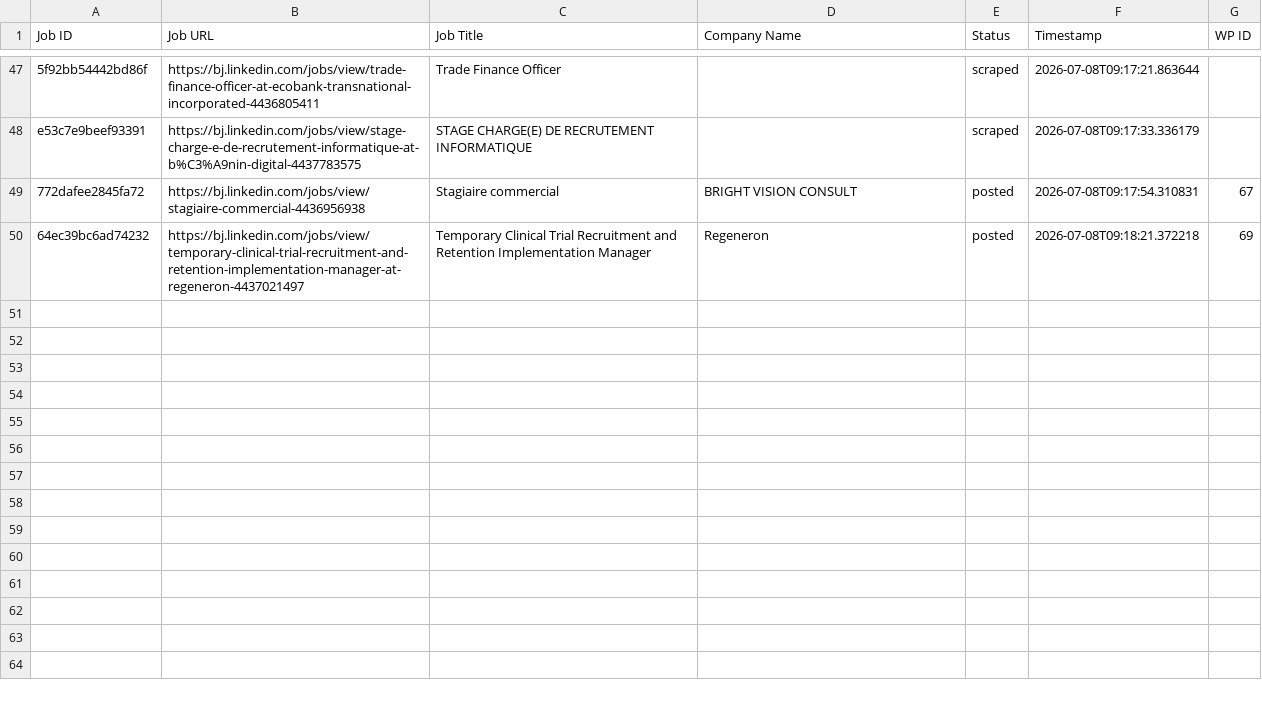
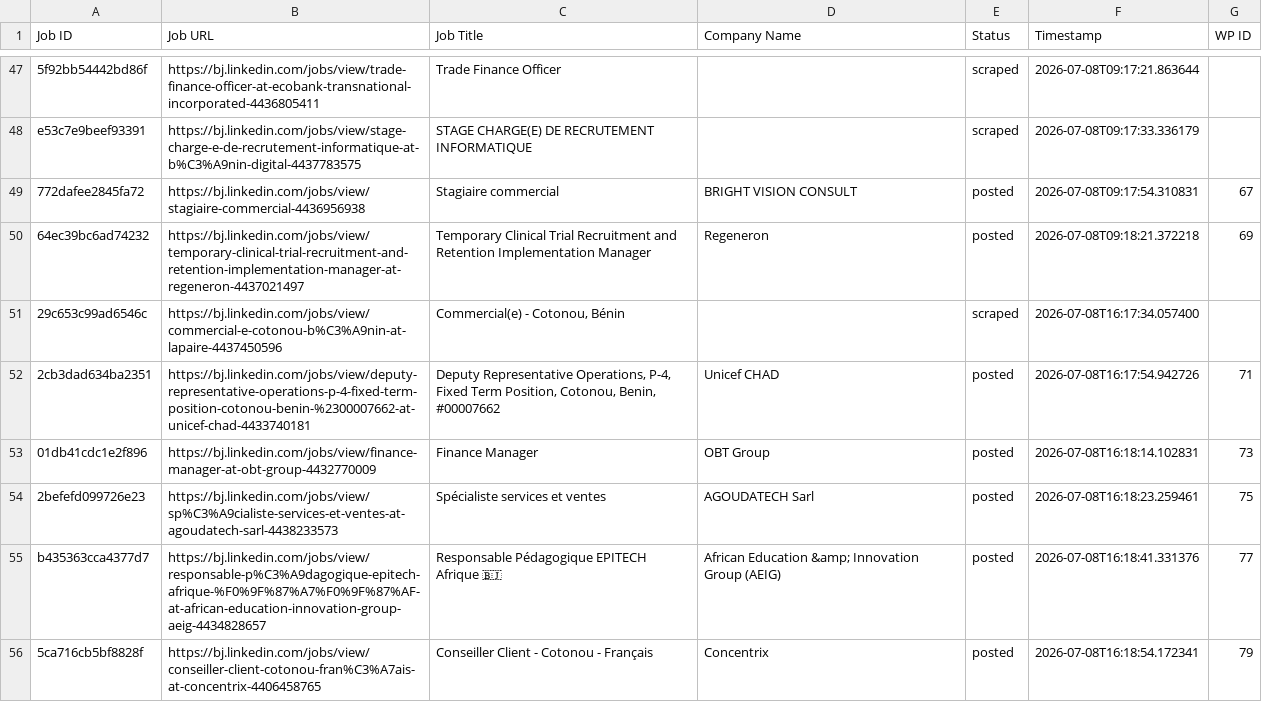
Before and after one commit to mimusdesign/bj, a CSV file: processed_jobs.csv, drawn as a sheet; only a part is shown, gaps mark what is left out.

```diff
--- a/processed_jobs.csv
+++ b/processed_jobs.csv
@@ -50 +50,7 @@ e53c7e9beef93391,https://bj.linkedin.com/jobs/view/stage-charge-e-de-recrutement
 64ec39bc6ad74232,https://bj.linkedin.com/jobs/view/temporary-clinical-trial-recruitment-and-retention-implementation-manager-at-regeneron-4437021497,Temporary Clinical Trial Recruitment and Retention Implementation Manager,Regeneron,posted,2026-07-08T09:18:21.372218,69
+29c653c99ad6546c,https://bj.linkedin.com/jobs/view/commercial-e-cotonou-b%C3%A9nin-at-lapaire-4437450596,"Commercial(e) - Cotonou, Bénin",,scraped,2026-07-08T16:17:34.057400,
+2cb3dad634ba2351,https://bj.linkedin.com/jobs/view/deputy-representative-operations-p-4-fixed-term-position-cotonou-benin-%2300007662-at-unicef-chad-4433740181,"Deputy Representative Operations, P-4, Fixed Term Position, Cotonou, Benin, #00007662",Unicef CHAD,posted,2026-07-08T16:17:54.942726,71
+01db41cdc1e2f896,https://bj.linkedin.com/jobs/view/finance-manager-at-obt-group-4432770009,Finance Manager,OBT Group,posted,2026-07-08T16:18:14.102831,73
+2befefd099726e23,https://bj.linkedin.com/jobs/view/sp%C3%A9cialiste-services-et-ventes-at-agoudatech-sarl-4438233573,Spécialiste services et ventes,AGOUDATECH Sarl,posted,2026-07-08T16:18:23.259461,75
+b435363cca4377d7,https://bj.linkedin.com/jobs/view/responsable-p%C3%A9dagogique-epitech-afrique-%F0%9F%87%A7%F0%9F%87%AF-at-african-education-innovation-group-aeig-4434828657,Responsable Pédagogique EPITECH Afrique 🇧🇯,African Education &amp; Innovation Group (AEIG),posted,2026-07-08T16:18:41.331376,77
+5ca716cb5bf8828f,https://bj.linkedin.com/jobs/view/conseiller-client-cotonou-fran%C3%A7ais-at-concentrix-4406458765,Conseiller Client - Cotonou - Français,Concentrix,posted,2026-07-08T16:18:54.172341,79
```
